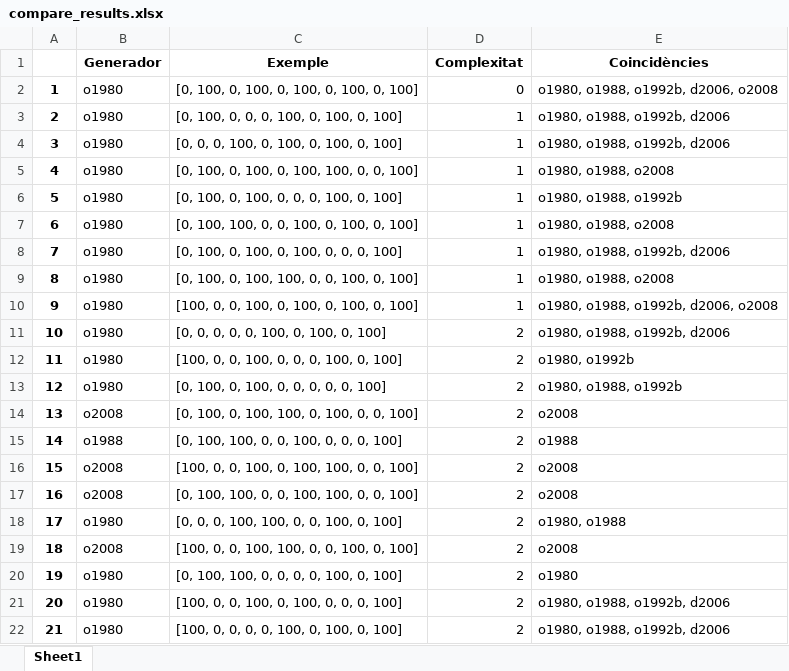
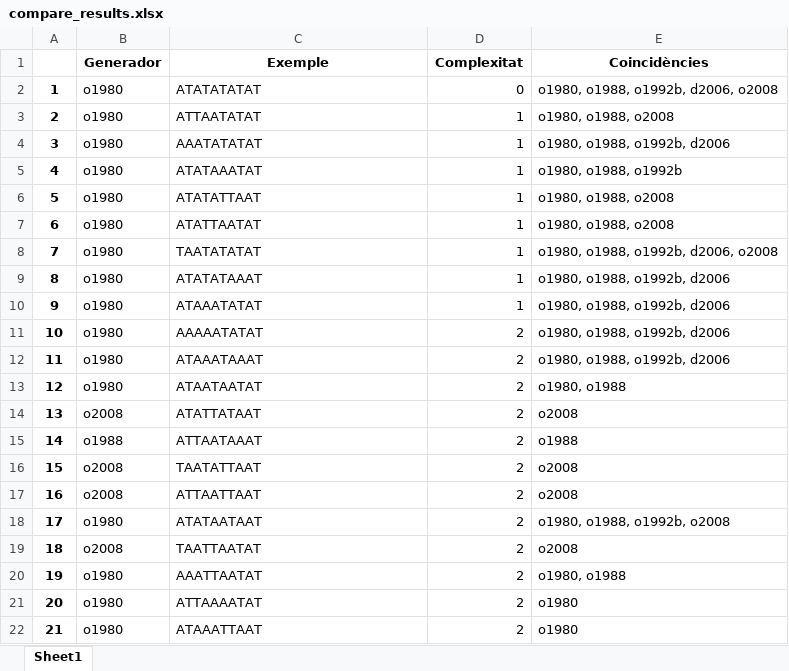
Before and after one commit to garaupere/decaGEN, an Excel workbook: compared/compare_results.xlsx, sheet Sheet1, drawn as a sheet; only a part is shown; values as stored, in another font and other column widths than the file's, no borders; the diff covers the shown part only; the diff names each change by its address in the sheet, - before the commit and + after, or states it on an @@ line.

```diff
--- a/compared/compare_results.xlsx (sheet Sheet1)
+++ b/compared/compare_results.xlsx (sheet Sheet1)
-C2 (Exemple): [0, 100, 0, 100, 0, 100, 0, 100, 0, 100]
+C2 (Exemple): ATATATATAT
-C3 (Exemple): [0, 100, 0, 0, 0, 100, 0, 100, 0, 100]
+C3 (Exemple): ATTAATATAT
-E3 (Coincidències): o1980, o1988, o1992b, d2006
+E3 (Coincidències): o1980, o1988, o2008
-C4 (Exemple): [0, 0, 0, 100, 0, 100, 0, 100, 0, 100]
+C4 (Exemple): AAATATATAT
-C5 (Exemple): [0, 100, 0, 100, 0, 100, 100, 0, 0, 100]
+C5 (Exemple): ATATAAATAT
-E5 (Coincidències): o1980, o1988, o2008
+E5 (Coincidències): o1980, o1988, o1992b
-C6 (Exemple): [0, 100, 0, 100, 0, 0, 0, 100, 0, 100]
+C6 (Exemple): ATATATTAAT
-E6 (Coincidències): o1980, o1988, o1992b
+E6 (Coincidències): o1980, o1988, o2008
-C7 (Exemple): [0, 100, 100, 0, 0, 100, 0, 100, 0, 100]
+C7 (Exemple): ATATTAATAT
-C8 (Exemple): [0, 100, 0, 100, 0, 100, 0, 0, 0, 100]
+C8 (Exemple): TAATATATAT
-E8 (Coincidències): o1980, o1988, o1992b, d2006
+E8 (Coincidències): o1980, o1988, o1992b, d2006, o2008
-C9 (Exemple): [0, 100, 0, 100, 100, 0, 0, 100, 0, 100]
+C9 (Exemple): ATATATAAAT
-E9 (Coincidències): o1980, o1988, o2008
+E9 (Coincidències): o1980, o1988, o1992b, d2006
-C10 (Exemple): [100, 0, 0, 100, 0, 100, 0, 100, 0, 100]
+C10 (Exemple): ATAAATATAT
-E10 (Coincidències): o1980, o1988, o1992b, d2006, o2008
+E10 (Coincidències): o1980, o1988, o1992b, d2006
-C11 (Exemple): [0, 0, 0, 0, 0, 100, 0, 100, 0, 100]
+C11 (Exemple): AAAAATATAT
-C12 (Exemple): [100, 0, 0, 100, 0, 0, 0, 100, 0, 100]
+C12 (Exemple): ATAAATAAAT
-E12 (Coincidències): o1980, o1992b
+E12 (Coincidències): o1980, o1988, o1992b, d2006
-C13 (Exemple): [0, 100, 0, 100, 0, 0, 0, 0, 0, 100]
+C13 (Exemple): ATAATAATAT
-E13 (Coincidències): o1980, o1988, o1992b
+E13 (Coincidències): o1980, o1988
-C14 (Exemple): [0, 100, 0, 100, 100, 0, 100, 0, 0, 100]
+C14 (Exemple): ATATTATAAT
-C15 (Exemple): [0, 100, 100, 0, 0, 100, 0, 0, 0, 100]
+C15 (Exemple): ATTAATAAAT
-C16 (Exemple): [100, 0, 0, 100, 0, 100, 100, 0, 0, 100]
+C16 (Exemple): TAATATTAAT
-C17 (Exemple): [0, 100, 100, 0, 0, 100, 100, 0, 0, 100]
+C17 (Exemple): ATTAATTAAT
-C18 (Exemple): [0, 0, 0, 100, 100, 0, 0, 100, 0, 100]
+C18 (Exemple): ATATAATAAT
-E18 (Coincidències): o1980, o1988
+E18 (Coincidències): o1980, o1988, o1992b, o2008
-C19 (Exemple): [100, 0, 0, 100, 100, 0, 0, 100, 0, 100]
+C19 (Exemple): TAATTAATAT
-C20 (Exemple): [0, 100, 100, 0, 0, 0, 0, 100, 0, 100]
+C20 (Exemple): AAATTAATAT
-E20 (Coincidències): o1980
+E20 (Coincidències): o1980, o1988
-C21 (Exemple): [100, 0, 0, 100, 0, 100, 0, 0, 0, 100]
+C21 (Exemple): ATTAAAATAT
-E21:E22 (Coincidències): o1980, o1988, o1992b, d2006
+E21:E22 (Coincidències): o1980
-C22 (Exemple): [100, 0, 0, 0, 0, 100, 0, 100, 0, 100]
+C22 (Exemple): ATAAATTAAT
```
Also changed, not shown: 46 edited cells elsewhere in this sheet, compared/compare_results_normalized.xlsx, compared/compare_results_normalized_freq.xlsx, 48 other files.
